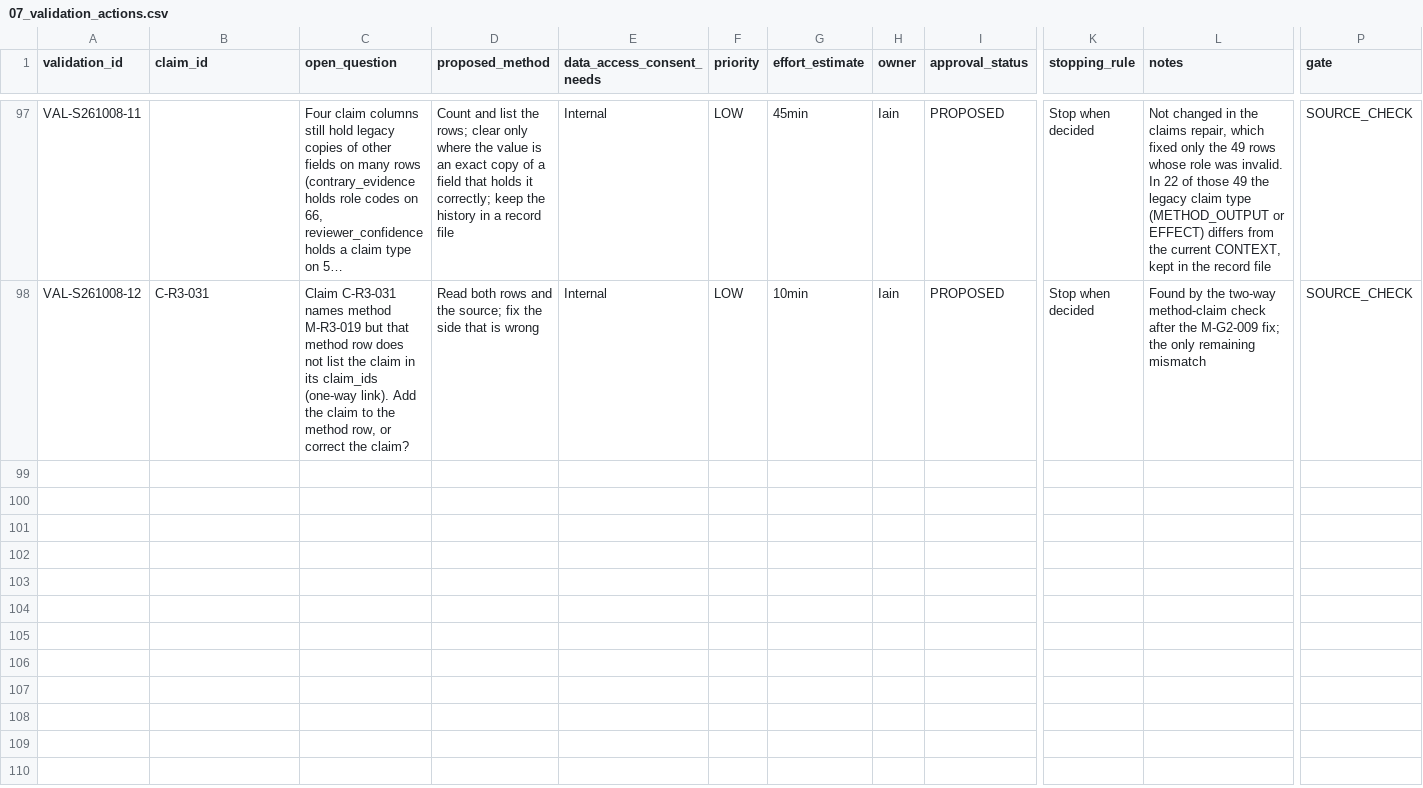
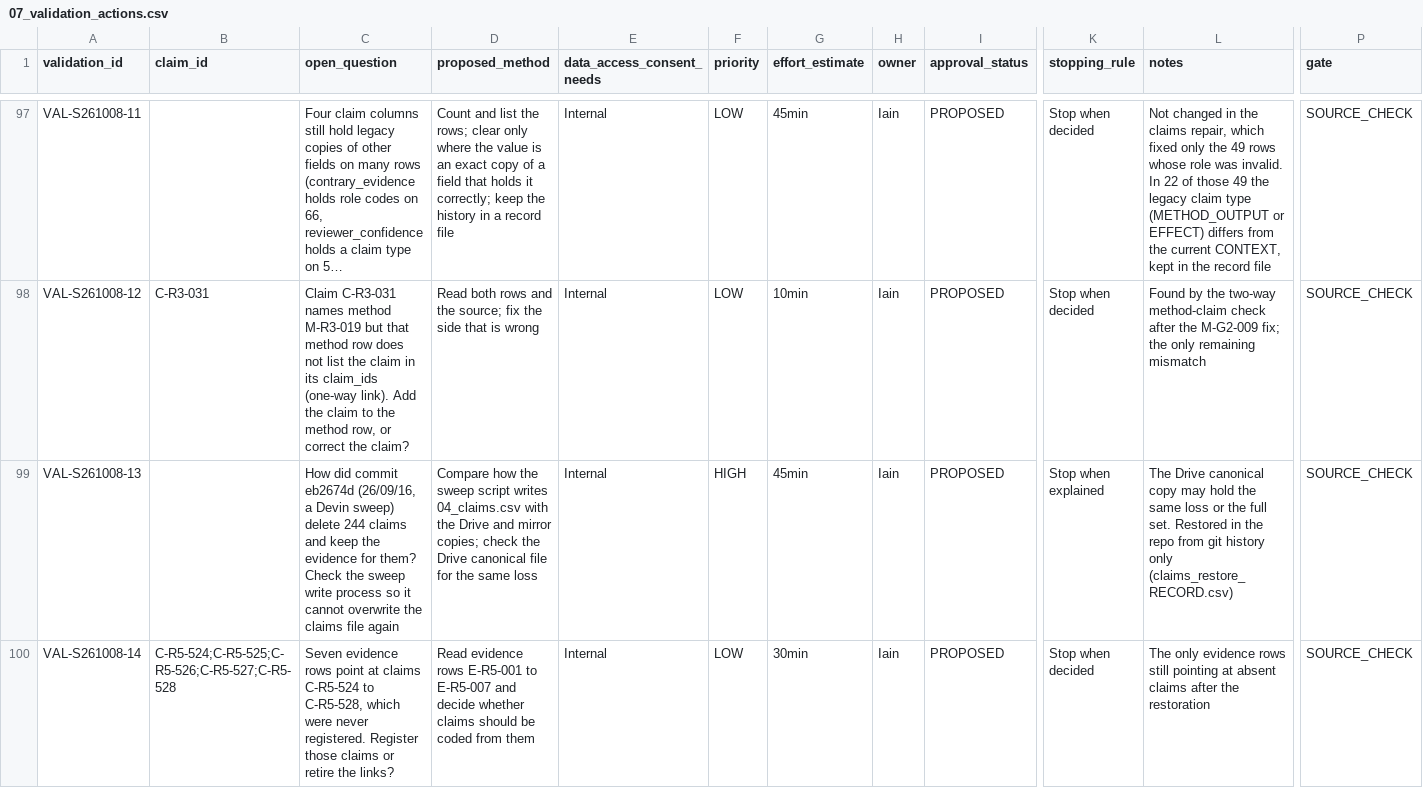
Before and after one commit to iainbe/ProjectClassifier, a CSV file: 07_validation_actions.csv, drawn as a sheet; only a part is shown, gaps mark what is left out; long unchanged cells end in …; rows hold the shown columns only; the diff names each change by its address in the sheet, - before the commit and + after, or states it on an @@ line.

```diff
--- a/07_validation_actions.csv
+++ b/07_validation_actions.csv
+row 99: VAL-S261008-13 |  | How did commit eb2674d (26/09/16, a Devin sweep) delete 244 claims and keep the evidence for them? Check the sweep write process so it cannot overwrite the claims file again | Compare how the sweep script writes 04_claims.csv with the Drive and mirror copies; check the Drive canonical file for the same loss | Internal | HIGH | 45min | Iain | PROPOSED | Stop when explained | The Drive canonical copy may hold the same loss or the full set. Restored in the repo from git history only (claims_restore_RECORD.csv) | SOURCE_CHECK
+row 100: VAL-S261008-14 | C-R5-524;C-R5-525;C-R5-526;C-R5-527;C-R5-528 | Seven evidence rows point at claims C-R5-524 to C-R5-528, which were never registered. Register those claims or retire the links? | Read evidence rows E-R5-001 to E-R5-007 and decide whether claims should be coded from them | Internal | LOW | 30min | Iain | PROPOSED | Stop when decided | The only evidence rows still pointing at absent claims after the restoration | SOURCE_CHECK
```
Also changed, not shown: 10_review_history.csv, eligibility_report.csv, 25 other files.
